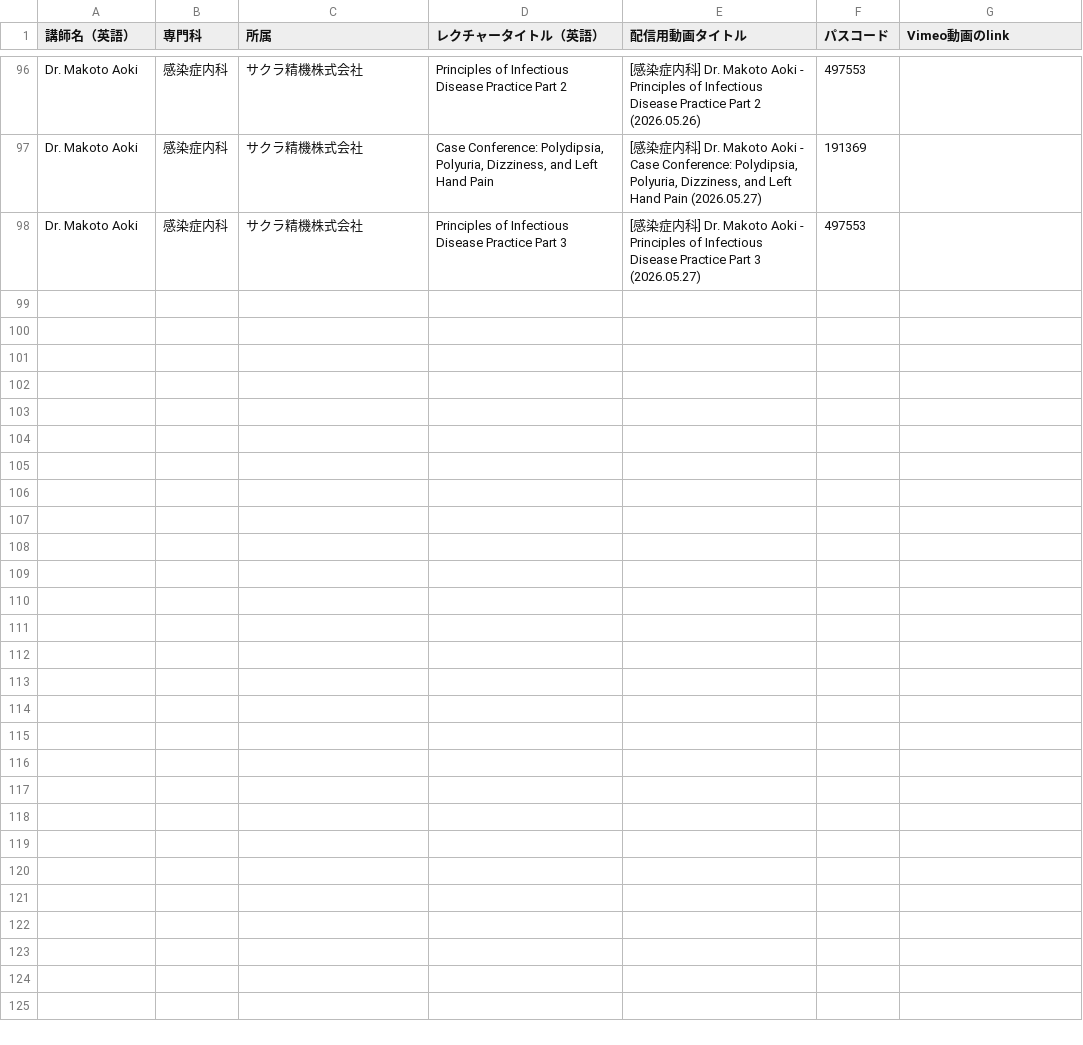
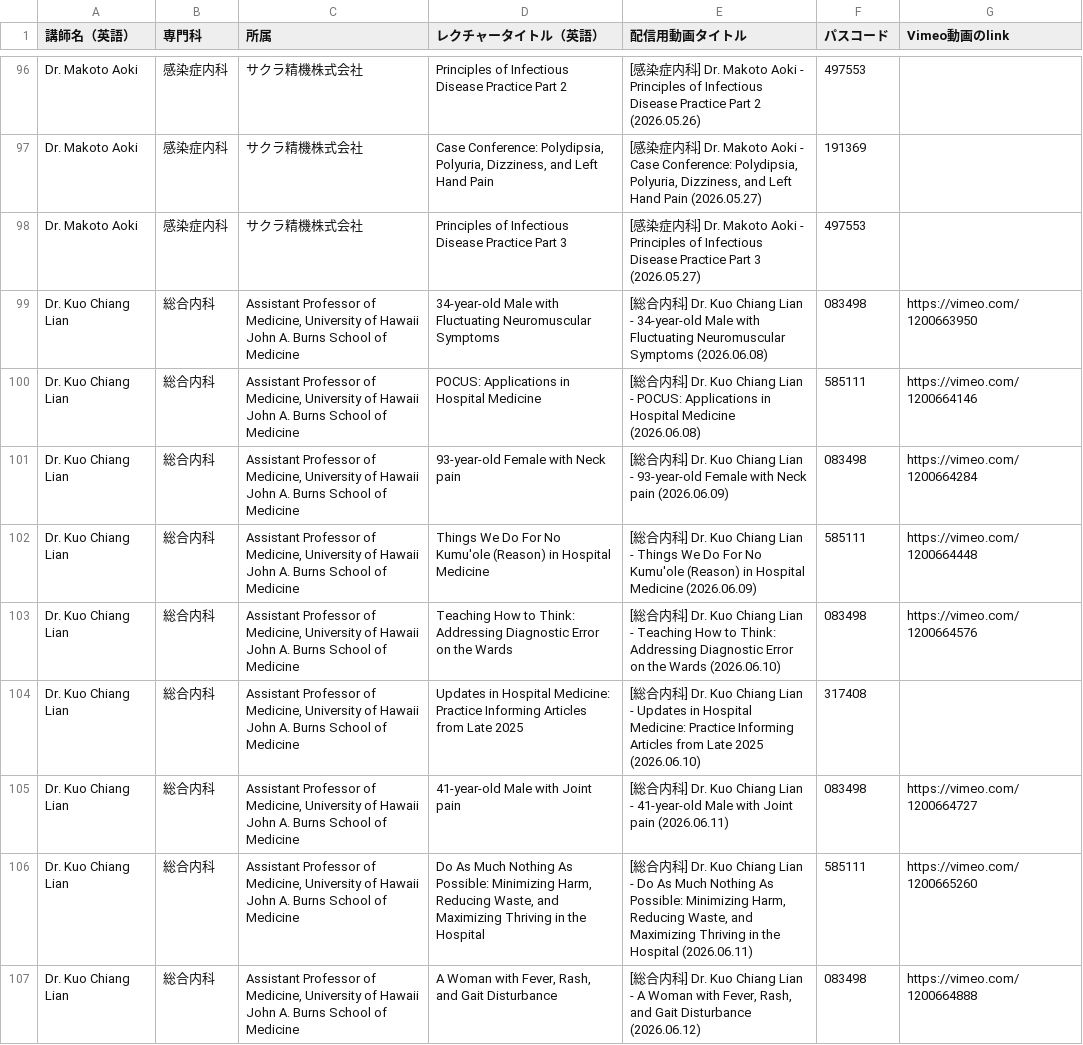
Before and after one commit to Kosoko-Hidefumi/Zoom-to-Vimeo, a CSV file: vimeo_metadata_export.csv, drawn as a sheet; only a part is shown, gaps mark what is left out; the diff covers the shown part only.

```diff
--- a/vimeo_metadata_export.csv
+++ b/vimeo_metadata_export.csv
@@ -98 +98,10 @@ Dr. Makoto Aoki,感染症内科,サクラ精機株式会社,"Case Conference: Po
 Dr. Makoto Aoki,感染症内科,サクラ精機株式会社,Principles of Infectious Disease Practice Part 3,[感染症内科] Dr. Makoto Aoki - Principles of Infectious Disease Practice Part 3 (2026.05.27),497553,
+Dr. Kuo Chiang Lian,総合内科,"Assistant Professor of Medicine, University of Hawaii John A. Burns School of Medicine",34-year-old Male with Fluctuating Neuromuscular Symptoms,[総合内科] Dr. Kuo Chiang Lian - 34-year-old Male with Fluctuating Neuromuscular Symptoms (2026.06.08),083498,https://vimeo.com/1200663950
+Dr. Kuo Chiang Lian,総合内科,"Assistant Professor of Medicine, University of Hawaii John A. Burns School of Medicine",POCUS: Applications in Hospital Medicine,[総合内科] Dr. Kuo Chiang Lian - POCUS: Applications in Hospital Medicine (2026.06.08),585111,https://vimeo.com/1200664146
+Dr. Kuo Chiang Lian,総合内科,"Assistant Professor of Medicine, University of Hawaii John A. Burns School of Medicine",93-year-old Female with Neck pain,[総合内科] Dr. Kuo Chiang Lian - 93-year-old Female with Neck pain (2026.06.09),083498,https://vimeo.com/1200664284
+Dr. Kuo Chiang Lian,総合内科,"Assistant Professor of Medicine, University of Hawaii John A. Burns School of Medicine",Things We Do For No Kumu'ole (Reason) in Hospital Medicine,[総合内科] Dr. Kuo Chiang Lian - Things We Do For No Kumu'ole (Reason) in Hospital Medicine (2026.06.09),585111,https://vimeo.com/1200664448
+Dr. Kuo Chiang Lian,総合内科,"Assistant Professor of Medicine, University of Hawaii John A. Burns School of Medicine",Teaching How to Think: Addressing Diagnostic Error on the Wards,[総合内科] Dr. Kuo Chiang Lian - Teaching How to Think: Addressing Diagnostic Error on the Wards (2026.06.10),083498,https://vimeo.com/1200664576
+Dr. Kuo Chiang Lian,総合内科,"Assistant Professor of Medicine, University of Hawaii John A. Burns School of Medicine",Updates in Hospital Medicine: Practice Informing Articles from Late 2025,[総合内科] Dr. Kuo Chiang Lian - Updates in Hospital Medicine: Practice Informing Articles from Late 2025 (2026.06.10),317408,
+Dr. Kuo Chiang Lian,総合内科,"Assistant Professor of Medicine, University of Hawaii John A. Burns School of Medicine",41-year-old Male with Joint pain,[総合内科] Dr. Kuo Chiang Lian - 41-year-old Male with Joint pain (2026.06.11),083498,https://vimeo.com/1200664727
+Dr. Kuo Chiang Lian,総合内科,"Assistant Professor of Medicine, University of Hawaii John A. Burns School of Medicine","Do As Much Nothing As Possible: Minimizing Harm, Reducing Waste, and Maximizing Thriving in the Hospital","[総合内科] Dr. Kuo Chiang Lian - Do As Much Nothing As Possible: Minimizing Harm, Reducing Waste, and Maximizing Thriving in the Hospital (2026.06.11)",585111,https://vimeo.com/1200665260
+Dr. Kuo Chiang Lian,総合内科,"Assistant Professor of Medicine, University of Hawaii John A. Burns School of Medicine","A Woman with Fever, Rash, and Gait Disturbance","[総合内科] Dr. Kuo Chiang Lian - A Woman with Fever, Rash, and Gait Disturbance (2026.06.12)",083498,https://vimeo.com/1200664888
```
Also changed, not shown: 8 added rows elsewhere in this file, 5 other files.
